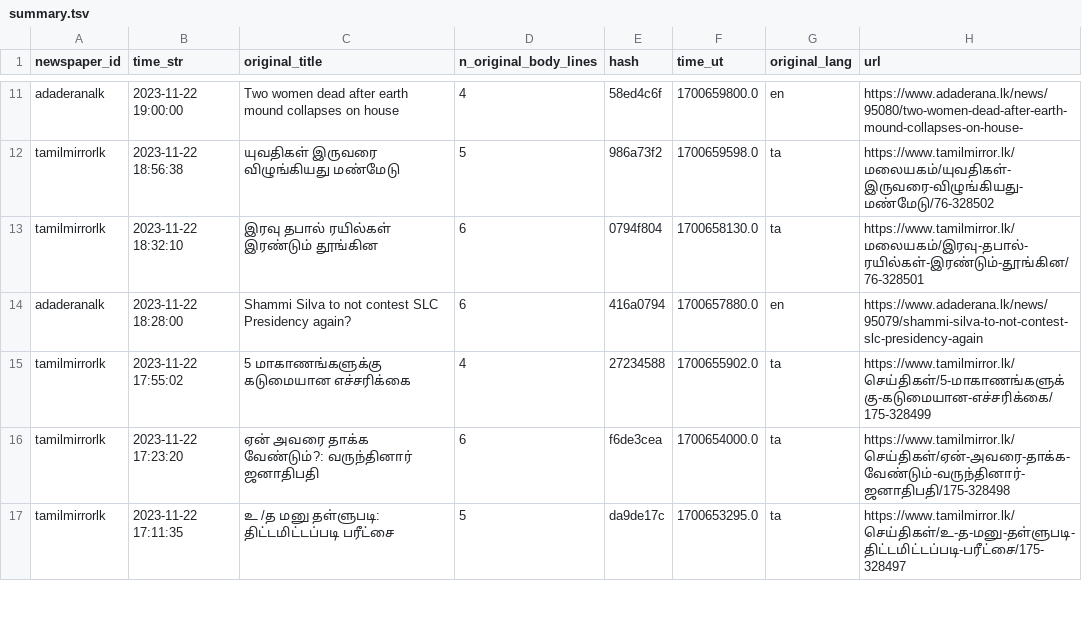
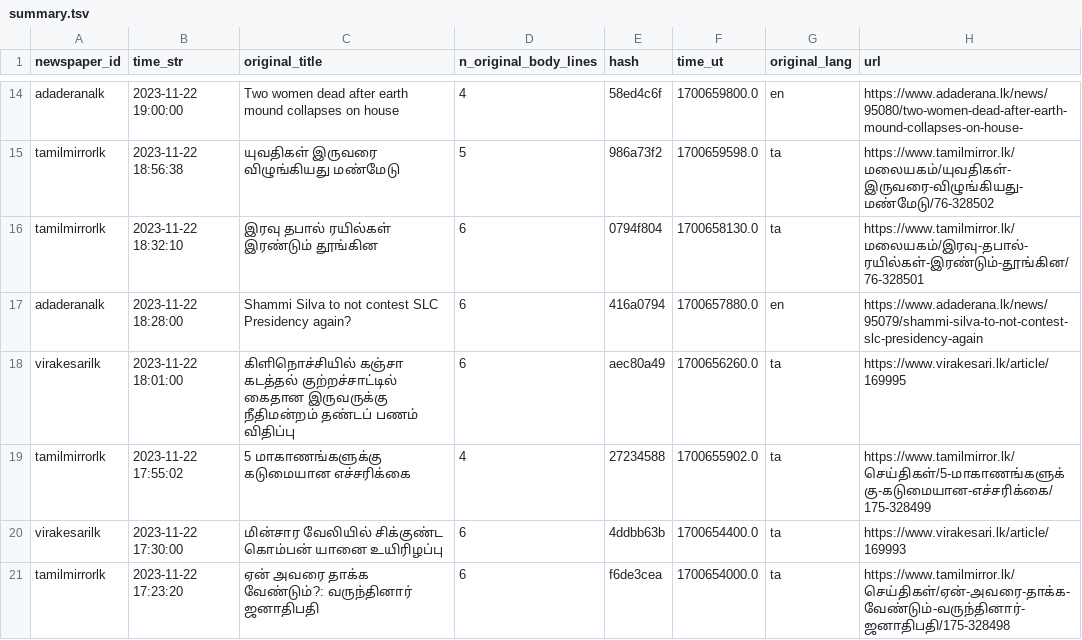
Before and after one commit to nuuuwan/news_lk3_data, a TSV file: reports/summary.tsv, drawn as a sheet; only a part is shown, gaps mark what is left out; the shorter side is filled out with more unchanged rows; the diff covers the shown part only.

Commit message:
Uploaded reports

```diff
--- a/reports/summary.tsv
+++ b/reports/summary.tsv
@@ -14,3 +17,5 @@ tamilmirrorlk	2023-11-22 18:32:10	இரவு தபால் ரயில்
 adaderanalk	2023-11-22 18:28:00	Shammi Silva to not contest SLC Presidency again?	6	416a0794	1700657880.0	en	https://www.adaderana.lk/news/95079/shammi-silva-to-not-contest-slc-presidency-again
+virakesarilk	2023-11-22 18:01:00	கிளிநொச்சியில் கஞ்சா கடத்தல் குற்றச்சாட்டில் கைதான இருவருக்கு நீதிமன்றம் தண்டப் பணம் விதிப்பு	6	aec80a49	1700656260.0	ta	https://www.virakesari.lk/article/169995
 tamilmirrorlk	2023-11-22 17:55:02	5 மாகாணங்களுக்கு கடுமையான எச்சரிக்கை	4	27234588	1700655902.0	ta	https://www.tamilmirror.lk/செய்திகள்/5-மாகாணங்களுக்கு-கடுமையான-எச்சரிக்கை/175-328499
+virakesarilk	2023-11-22 17:30:00	மின்சார வேலியில் சிக்குண்ட கொம்பன் யானை உயிரிழப்பு	6	4ddbb63b	1700654400.0	ta	https://www.virakesari.lk/article/169993
 tamilmirrorlk	2023-11-22 17:23:20	ஏன் அவரை தாக்க வேண்டும்?: வருந்தினார் ஜனாதிபதி	6	f6de3cea	1700654000.0	ta	https://www.tamilmirror.lk/செய்திகள்/ஏன்-அவரை-தாக்க-வேண்டும்-வருந்தினார்-ஜனாதிபதி/175-328498
```
Also changed, not shown: 7 added rows elsewhere in this file, 1 other file.
